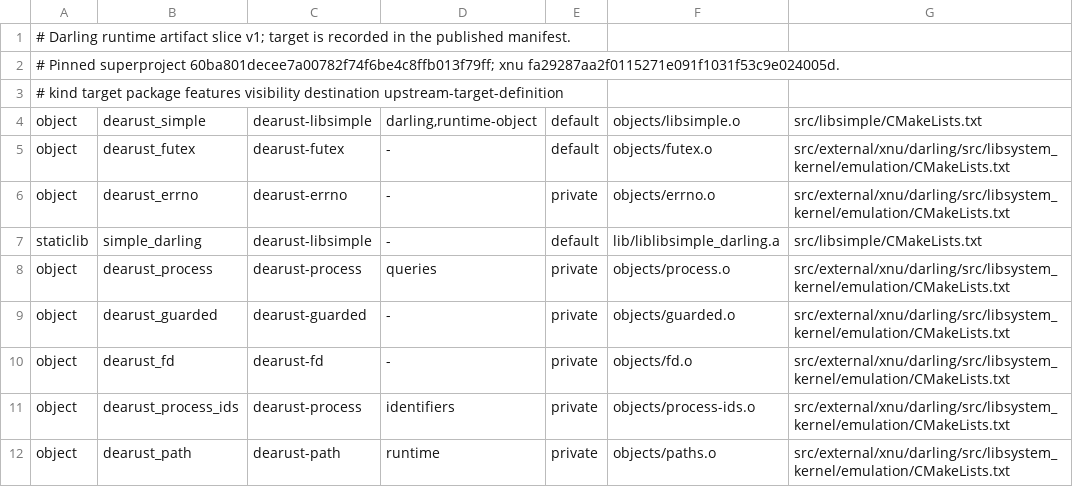
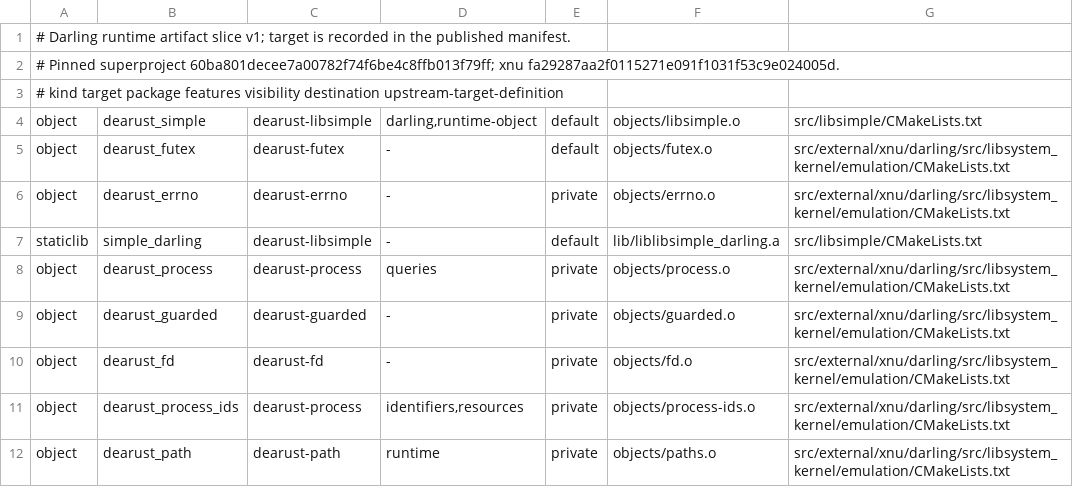
Before and after one commit to countradooku/dearust, a TSV file: xtask/runtime-artifacts.tsv, drawn as a sheet.

```diff
--- a/xtask/runtime-artifacts.tsv
+++ b/xtask/runtime-artifacts.tsv
@@ -10,3 +10,3 @@ object	dearust_guarded	dearust-guarded	-	private	objects/guarded.o	src/external/
 object	dearust_fd	dearust-fd	-	private	objects/fd.o	src/external/xnu/darling/src/libsystem_kernel/emulation/CMakeLists.txt
-object	dearust_process_ids	dearust-process	identifiers	private	objects/process-ids.o	src/external/xnu/darling/src/libsystem_kernel/emulation/CMakeLists.txt
+object	dearust_process_ids	dearust-process	identifiers,resources	private	objects/process-ids.o	src/external/xnu/darling/src/libsystem_kernel/emulation/CMakeLists.txt
 object	dearust_path	dearust-path	runtime	private	objects/paths.o	src/external/xnu/darling/src/libsystem_kernel/emulation/CMakeLists.txt
```
Also changed, not shown: 40 other files.
